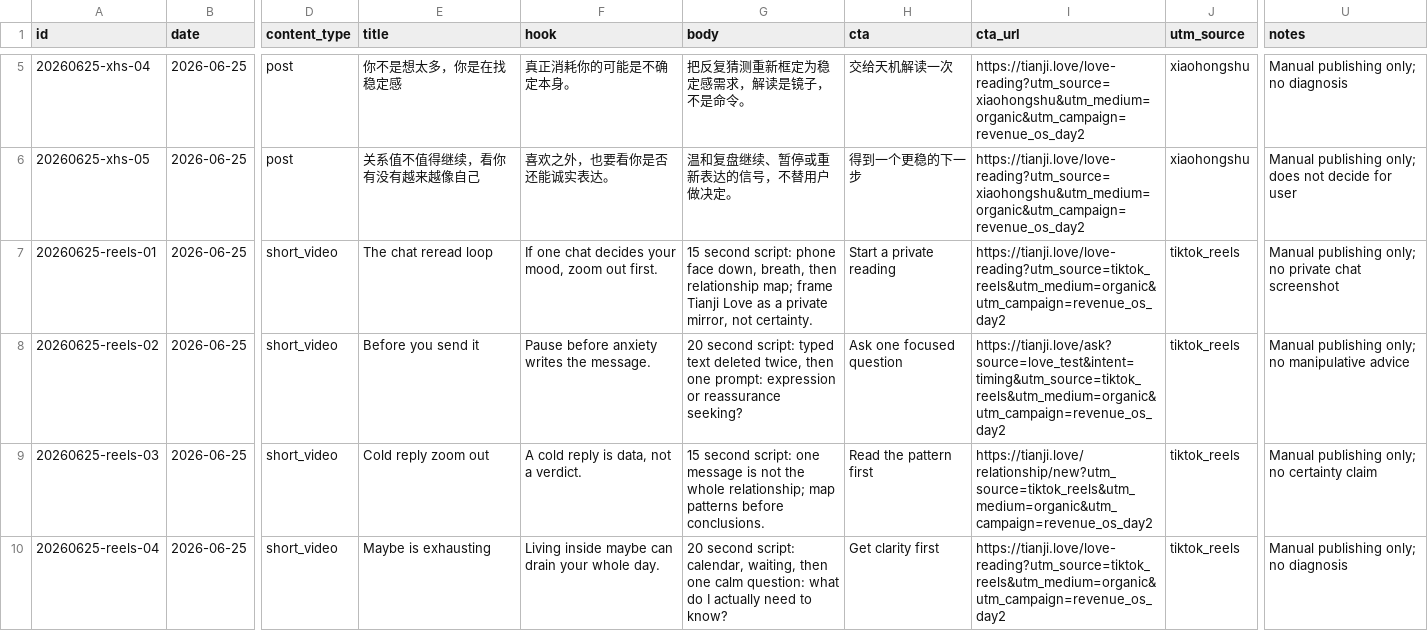
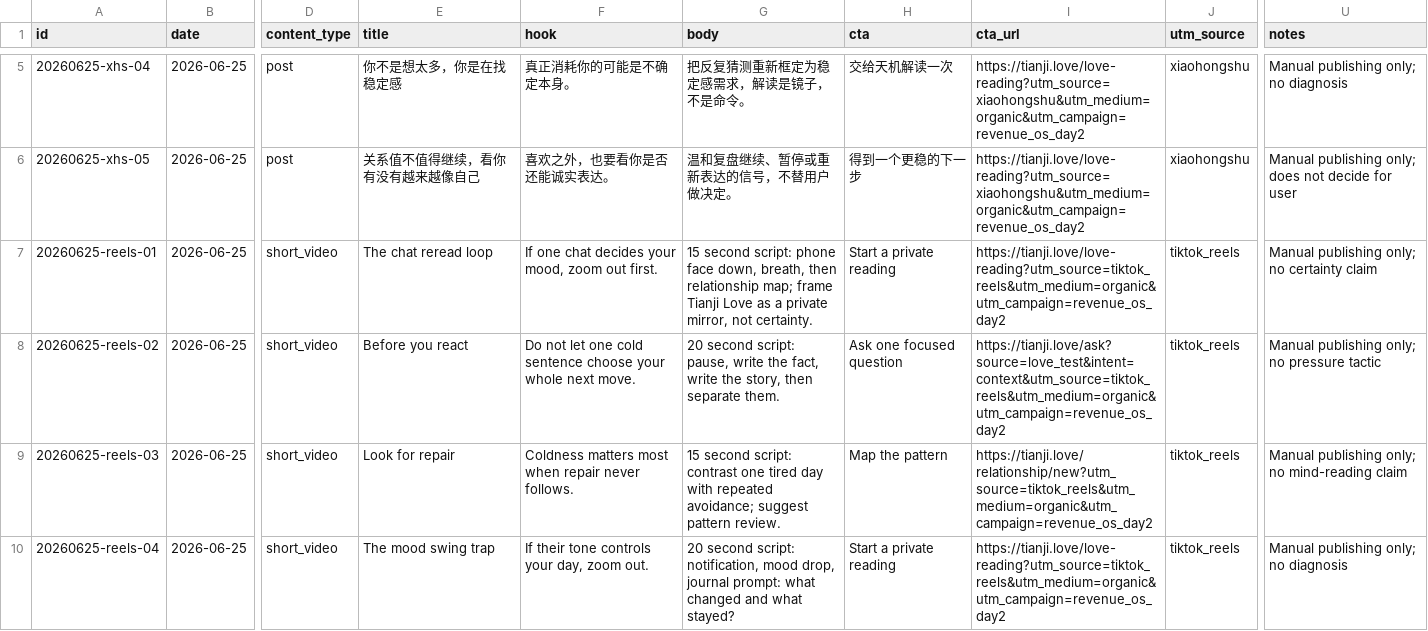
Before and after one commit to yihui315/tianji-global, a CSV file: assets/marketing/publishing-queue/2026-06-25.csv, drawn as a sheet; only a part is shown, gaps mark what is left out; the diff covers the shown part only; the diff names each change by its address in the sheet, - before the commit and + after, or states it on an @@ line.

```diff
--- a/assets/marketing/publishing-queue/2026-06-25.csv
+++ b/assets/marketing/publishing-queue/2026-06-25.csv
-U7 (notes): …only; no private chat screenshot
+U7 (notes): …only; no certainty claim
-E8 (title): Before you send it
+E8 (title): Before you react
-F8 (hook): Pause before anxiety writes the message.
+F8 (hook): Do not let one cold sentence choose your whole next move.
-G8 (body): …second script: typed text deleted twice, then one prompt: expression or reassurance seeking?
+G8 (body): …second script: pause, write the fact, write the story, then separate them.
-I8 (cta_url): https://tianji.love/ask?source=love_test&intent=timing&utm_source=tiktok_reels&utm_medium=organic&utm_campaign=revenue_os_day2
+I8 (cta_url): https://tianji.love/ask?source=love_test&intent=context&utm_source=tiktok_reels&utm_medium=organic&utm_campaign=revenue_os_day2
-U8 (notes): Manual publishing only; no manipulative advice
+U8 (notes): Manual publishing only; no pressure tactic
-E9 (title): Cold reply zoom out
+E9 (title): Look for repair
-F9 (hook): A cold reply is data, not a verdict.
+F9 (hook): Coldness matters most when repair never follows.
-G9 (body): …second script: one message is not the whole relationship; map patterns before conclusions.
+G9 (body): …second script: contrast one tired day with repeated avoidance; suggest pattern review.
-H9 (cta): Read the pattern first
+H9 (cta): Map the pattern
-U9 (notes): Manual publishing only; no certainty claim
+U9 (notes): Manual publishing only; no mind-reading claim
-E10 (title): Maybe is exhausting
+E10 (title): The mood swing trap
-F10 (hook): Living inside maybe can drain your whole day.
+F10 (hook): If their tone controls your day, zoom out.
-G10 (body): …second script: calendar, waiting, then one calm question: what do I actually need to know?
+G10 (body): …second script: notification, mood drop, journal prompt: what changed and what stayed?
-H10 (cta): Get clarity first
+H10 (cta): Start a private reading
```
Also changed, not shown: 61 edited cells elsewhere in this file, assets/marketing/publishing-queue/2026-06-26.csv, data/love-test-day-002-kpi-entry.csv, 20 other files.
